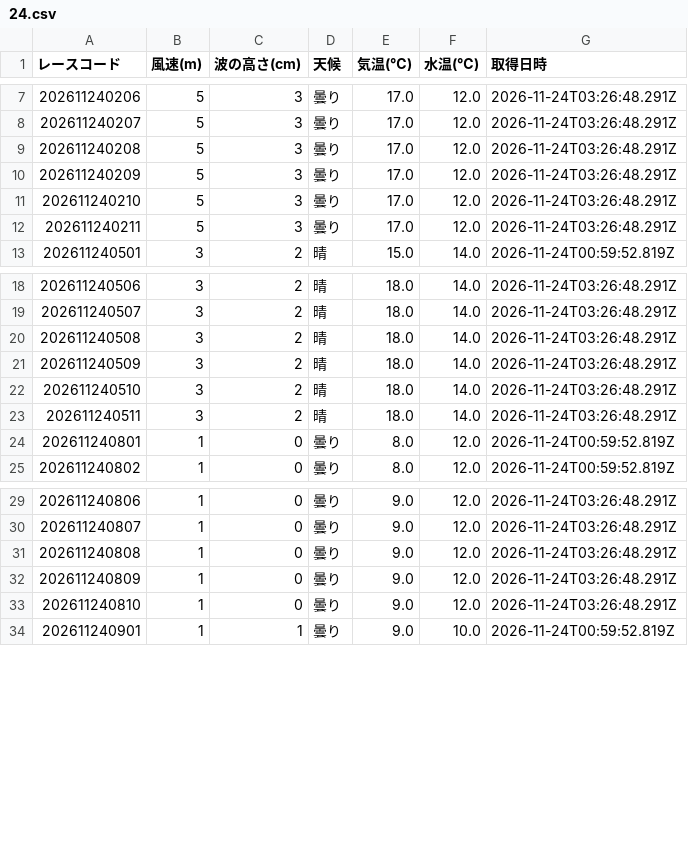
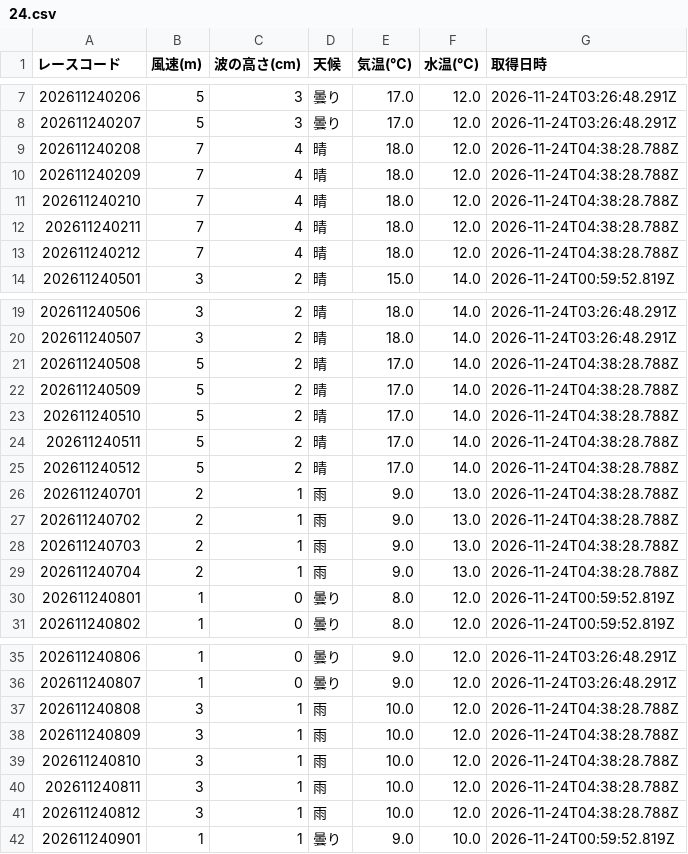
Before and after one commit to crm01300816/boat-analytics, a CSV file: public/data/previews/sui/2026/11/24.csv, drawn as a sheet; only a part is shown, gaps mark what is left out; the diff covers the shown part only.

```diff
--- a/public/data/previews/sui/2026/11/24.csv
+++ b/public/data/previews/sui/2026/11/24.csv
@@ -8,6 +8,7 @@
 202611240207,5,3,曇り,17.0,12.0,2026-11-24T03:26:48.291Z
-202611240208,5,3,曇り,17.0,12.0,2026-11-24T03:26:48.291Z
-202611240209,5,3,曇り,17.0,12.0,2026-11-24T03:26:48.291Z
-202611240210,5,3,曇り,17.0,12.0,2026-11-24T03:26:48.291Z
-202611240211,5,3,曇り,17.0,12.0,2026-11-24T03:26:48.291Z
+202611240208,7,4,晴,18.0,12.0,2026-11-24T04:38:28.788Z
+202611240209,7,4,晴,18.0,12.0,2026-11-24T04:38:28.788Z
+202611240210,7,4,晴,18.0,12.0,2026-11-24T04:38:28.788Z
+202611240211,7,4,晴,18.0,12.0,2026-11-24T04:38:28.788Z
+202611240212,7,4,晴,18.0,12.0,2026-11-24T04:38:28.788Z
 202611240501,3,2,晴,15.0,14.0,2026-11-24T00:59:52.819Z
@@ -19,6 +20,11 @@
 202611240507,3,2,晴,18.0,14.0,2026-11-24T03:26:48.291Z
-202611240508,3,2,晴,18.0,14.0,2026-11-24T03:26:48.291Z
-202611240509,3,2,晴,18.0,14.0,2026-11-24T03:26:48.291Z
-202611240510,3,2,晴,18.0,14.0,2026-11-24T03:26:48.291Z
-202611240511,3,2,晴,18.0,14.0,2026-11-24T03:26:48.291Z
+202611240508,5,2,晴,17.0,14.0,2026-11-24T04:38:28.788Z
+202611240509,5,2,晴,17.0,14.0,2026-11-24T04:38:28.788Z
+202611240510,5,2,晴,17.0,14.0,2026-11-24T04:38:28.788Z
+202611240511,5,2,晴,17.0,14.0,2026-11-24T04:38:28.788Z
+202611240512,5,2,晴,17.0,14.0,2026-11-24T04:38:28.788Z
+202611240701,2,1,雨,9.0,13.0,2026-11-24T04:38:28.788Z
+202611240702,2,1,雨,9.0,13.0,2026-11-24T04:38:28.788Z
+202611240703,2,1,雨,9.0,13.0,2026-11-24T04:38:28.788Z
+202611240704,2,1,雨,9.0,13.0,2026-11-24T04:38:28.788Z
 202611240801,1,0,曇り,8.0,12.0,2026-11-24T00:59:52.819Z
@@ -30,5 +36,7 @@
 202611240807,1,0,曇り,9.0,12.0,2026-11-24T03:26:48.291Z
-202611240808,1,0,曇り,9.0,12.0,2026-11-24T03:26:48.291Z
-202611240809,1,0,曇り,9.0,12.0,2026-11-24T03:26:48.291Z
-202611240810,1,0,曇り,9.0,12.0,2026-11-24T03:26:48.291Z
+202611240808,3,1,雨,10.0,12.0,2026-11-24T04:38:28.788Z
+202611240809,3,1,雨,10.0,12.0,2026-11-24T04:38:28.788Z
+202611240810,3,1,雨,10.0,12.0,2026-11-24T04:38:28.788Z
+202611240811,3,1,雨,10.0,12.0,2026-11-24T04:38:28.788Z
+202611240812,3,1,雨,10.0,12.0,2026-11-24T04:38:28.788Z
 202611240901,1,1,曇り,9.0,10.0,2026-11-24T00:59:52.819Z
```
Also changed, not shown: 5 added rows and 32 edited cells elsewhere in this file, public/data/previews/stt/2026/11/24.csv, public/data/previews/tkz/2026/11/24.csv, 1 other file.
